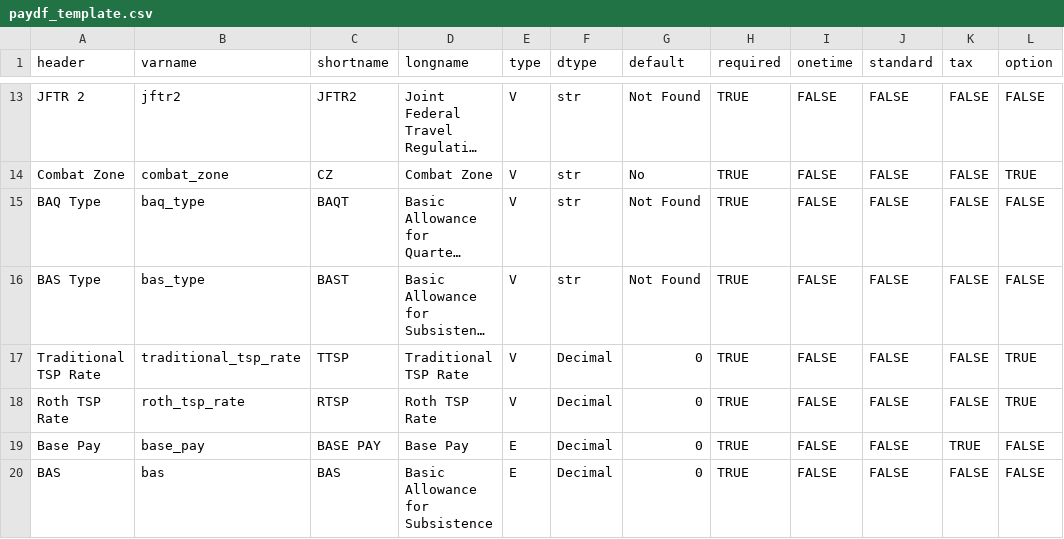
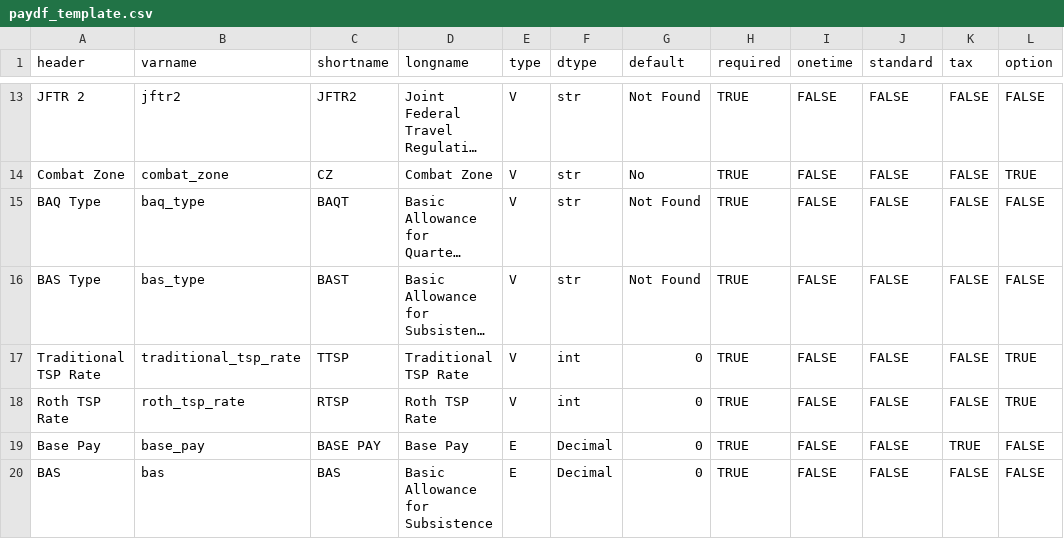
Before and after one commit to west757/PayLES, a CSV file: app/static/paydf_template.csv, drawn as a sheet; only a part is shown, gaps mark what is left out; long unchanged cells end in …; the diff names each change by its address in the sheet, - before the commit and + after, or states it on an @@ line.

Commit message:
Broken commit, working update_paydf function to just render paydf_table.html

```diff
--- a/app/static/paydf_template.csv
+++ b/app/static/paydf_template.csv
-F17:F18 (dtype): Decimal
+F17:F18 (dtype): int
```
Also changed, not shown: 9 other files.
